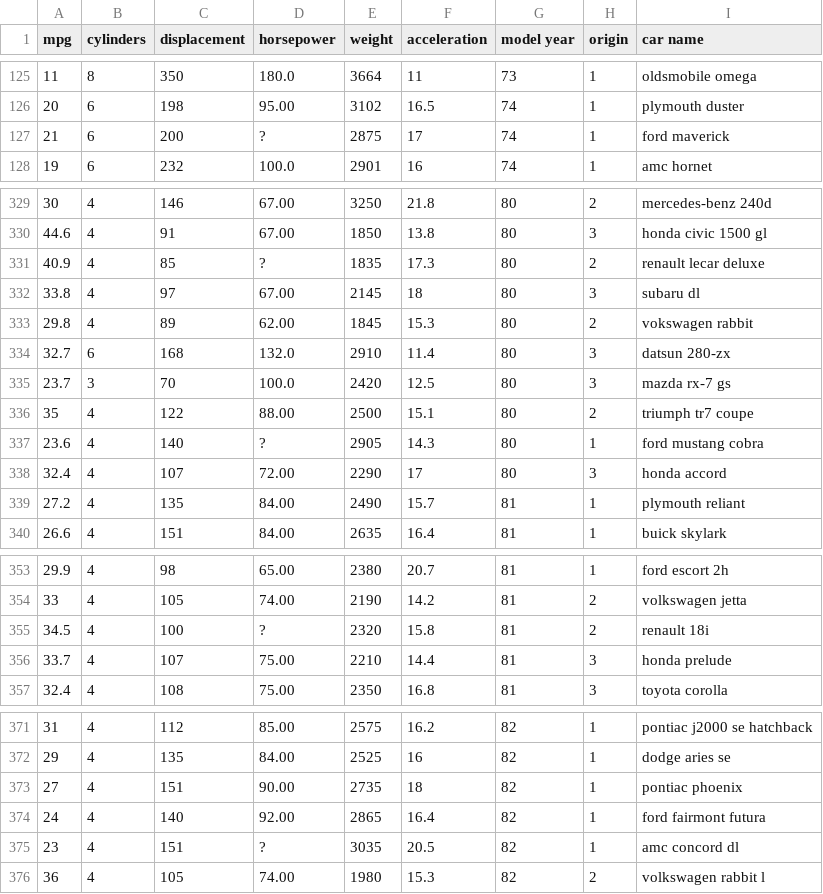
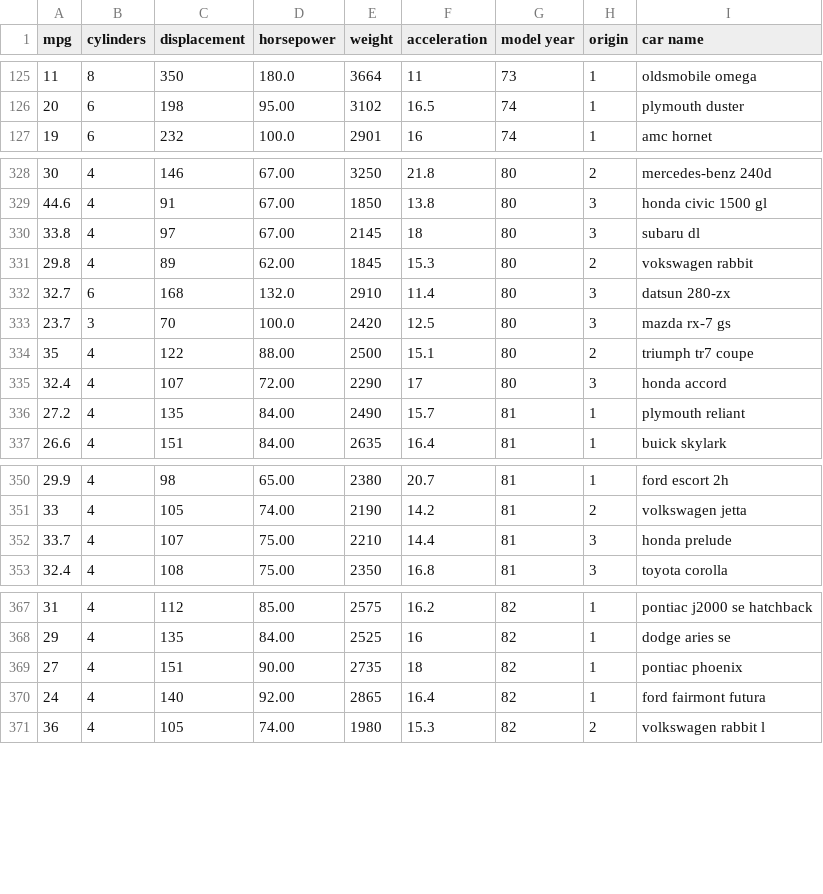
Before and after one commit to Aegistahl/aegistahl, a CSV file: cardata.csv, drawn as a sheet; only a part is shown, gaps mark what is left out.

Commit message:
Update cardata.csv

```diff
--- a/cardata.csv
+++ b/cardata.csv
@@ -126,3 +126,2 @@ mpg,cylinders,displacement,horsepower,weight,acceleration,model year,origin,car
 20,6,198,95.00,3102,16.5,74,1,plymouth duster
-21,6,200,?,2875,17,74,1,ford maverick
 19,6,232,100.0,2901,16,74,1,amc hornet
@@ -330,3 +329,2 @@ mpg,cylinders,displacement,horsepower,weight,acceleration,model year,origin,car
 44.6,4,91,67.00,1850,13.8,80,3,honda civic 1500 gl
-40.9,4,85,?,1835,17.3,80,2,renault lecar deluxe
 33.8,4,97,67.00,2145,18,80,3,subaru dl
@@ -336,3 +334,2 @@ mpg,cylinders,displacement,horsepower,weight,acceleration,model year,origin,car
 35,4,122,88.00,2500,15.1,80,2,triumph tr7 coupe
-23.6,4,140,?,2905,14.3,80,1,ford mustang cobra
 32.4,4,107,72.00,2290,17,80,3,honda accord
@@ -354,3 +351,2 @@ mpg,cylinders,displacement,horsepower,weight,acceleration,model year,origin,car
 33,4,105,74.00,2190,14.2,81,2,volkswagen jetta
-34.5,4,100,?,2320,15.8,81,2,renault 18i
 33.7,4,107,75.00,2210,14.4,81,3,honda prelude
@@ -374,3 +370,2 @@ mpg,cylinders,displacement,horsepower,weight,acceleration,model year,origin,car
 24,4,140,92.00,2865,16.4,82,1,ford fairmont futura
-23,4,151,?,3035,20.5,82,1,amc concord dl
 36,4,105,74.00,1980,15.3,82,2,volkswagen rabbit l
```
